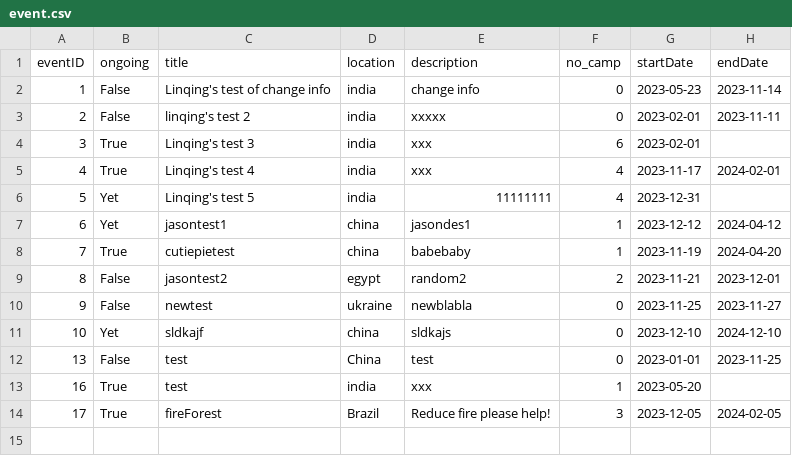
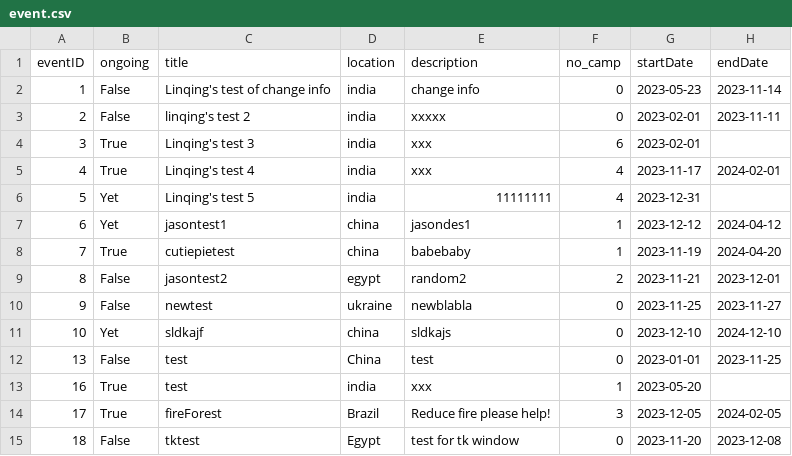
Before and after one commit to bennylao/ucl-humanitarian-management-system-CLI, a CSV file: humanitarian_management_system/data/event.csv, drawn as a sheet; the diff names each change by its address in the sheet, - before the commit and + after, or states it on an @@ line.

```diff
--- a/humanitarian_management_system/data/event.csv
+++ b/humanitarian_management_system/data/event.csv
+row 15: 18 | False | tktest | Egypt | test for tk window | 0 | 2023-11-20 | 2023-12-08
```
Also changed, not shown: humanitarian_management_system/data/camp.csv, 2 other files.
